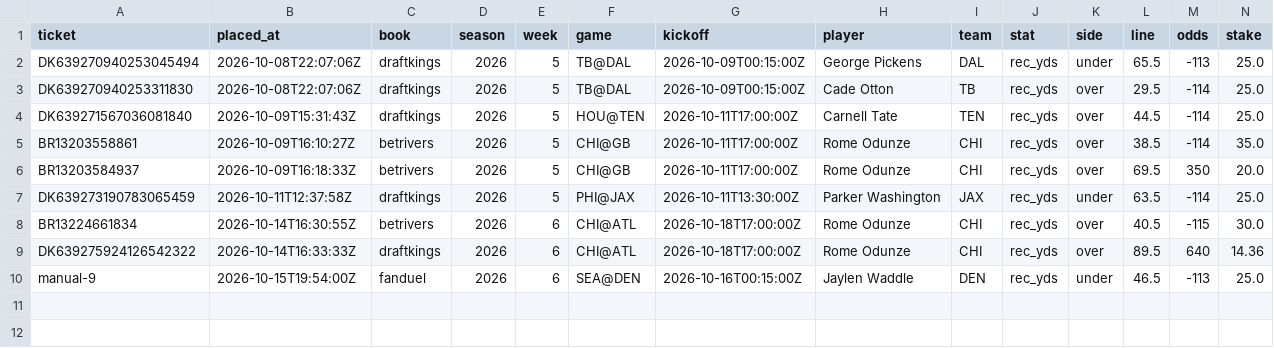
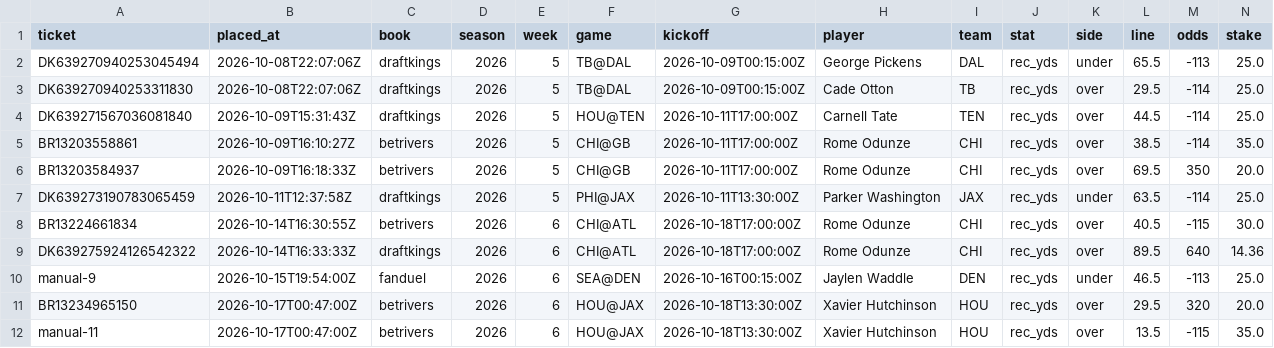
Before and after one commit to zgriesser-hue/NFL-player-projections-, a CSV file: data/bets.csv, drawn as a sheet; only a part is shown; rows hold the shown columns only; the diff names each change by its address in the sheet, - before the commit and + after, or states it on an @@ line.

```diff
--- a/data/bets.csv
+++ b/data/bets.csv
+row 11: BR13234965150 | 2026-10-17T00:47:00Z | betrivers | 2026 | 6 | HOU@JAX | 2026-10-18T13:30:00Z | Xavier Hutchinson | HOU | rec_yds | over | 29.5 | 320 | 20.0
+row 12: manual-11 | 2026-10-17T00:47:00Z | betrivers | 2026 | 6 | HOU@JAX | 2026-10-18T13:30:00Z | Xavier Hutchinson | HOU | rec_yds | over | 13.5 | -115 | 35.0
```
Also changed, not shown: 1 other file.
